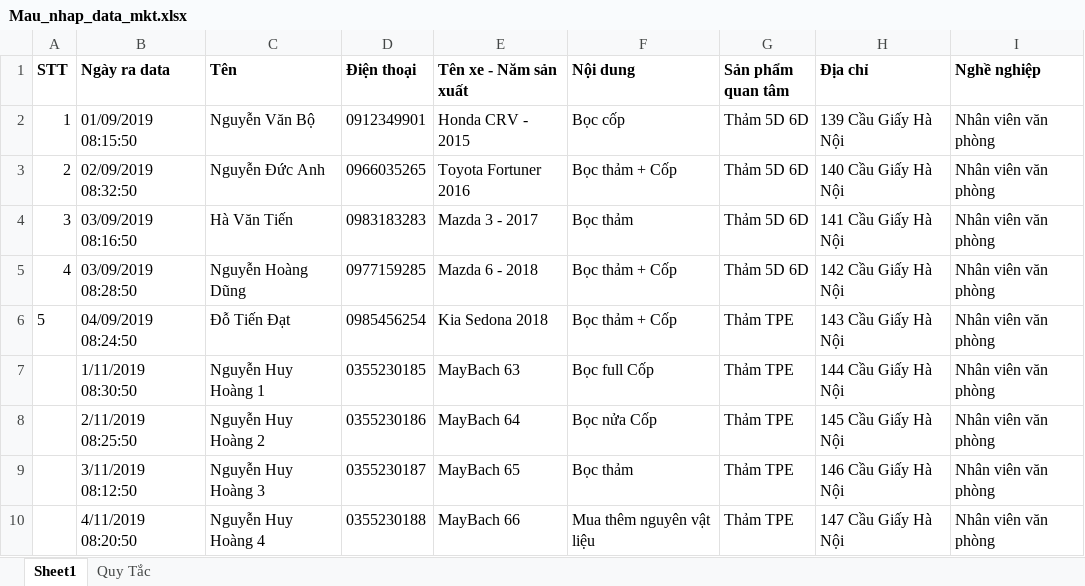
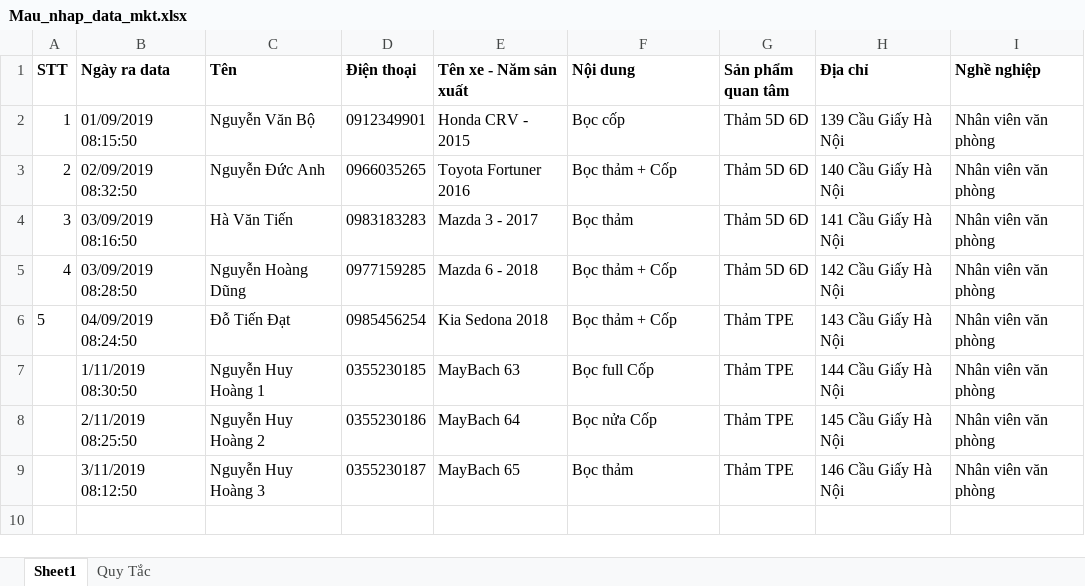
Before and after one commit to nhantd292/crm.5sauto.vn, an Excel workbook: public/files/template/Mau_nhap_data_mkt.xlsx, sheet Sheet1, drawn as a sheet; values as stored, in another font and other column widths than the file's, no borders; the diff names each change by its address in the sheet, - before the commit and + after, or states it on an @@ line.

Commit message:
sửa file mẫu import data mkt

```diff
--- a/public/files/template/Mau_nhap_data_mkt.xlsx (sheet Sheet1)
+++ b/public/files/template/Mau_nhap_data_mkt.xlsx (sheet Sheet1)
-row 10:  | 4/11/2019 08:20:50 | Nguyễn Huy Hoàng 4 | 0355230188 | MayBach 66 | Mua thêm nguyên vật liệu | Thảm TPE | 147 Cầu Giấy Hà Nội | Nhân viên văn phòng
```
